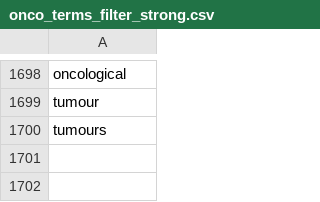
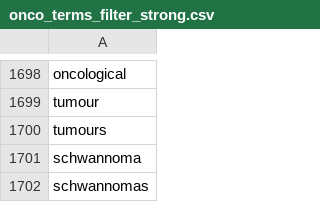
Before and after one commit to sciforce/OncoTagger, a CSV file: sources/onco_terms_filter_strong.csv, drawn as a sheet; only a part is shown, gaps mark what is left out; the diff names each change by its address in the sheet, - before the commit and + after, or states it on an @@ line.

```diff
--- a/sources/onco_terms_filter_strong.csv
+++ b/sources/onco_terms_filter_strong.csv
+row 1701: schwannoma
+row 1702: schwannomas
```
Also changed, not shown: sources/cancer_keywords_soft.csv, 55 other files.
